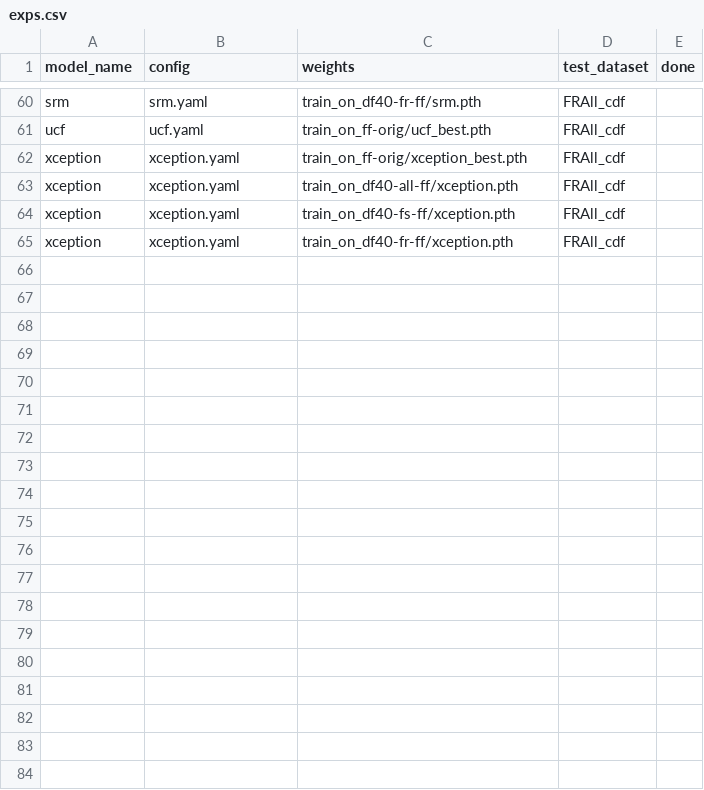
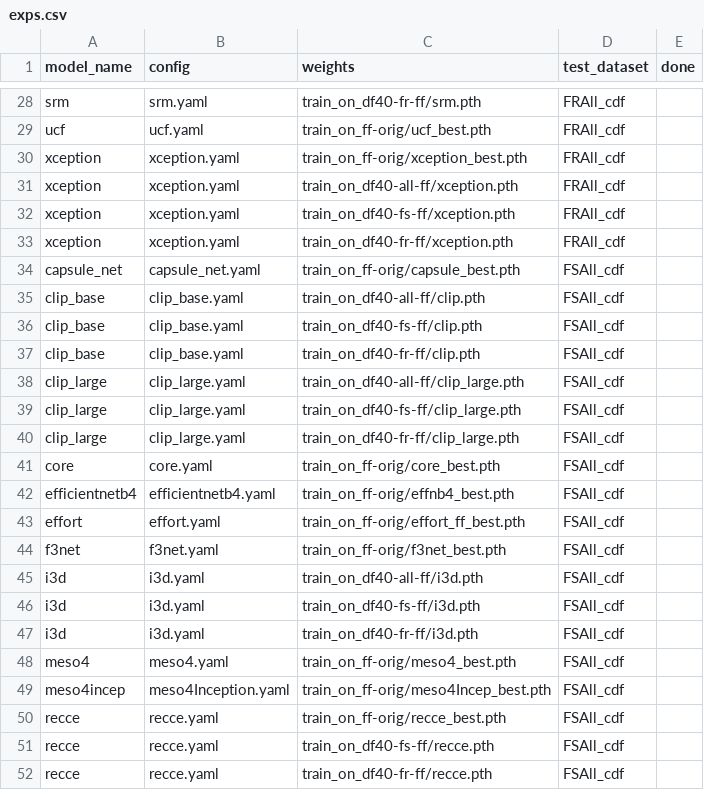
Before and after one commit to Ant-One/df-benchmark, a CSV file: exps.csv, drawn as a sheet; only a part is shown, gaps mark what is left out; the diff covers the shown part only.

```diff
--- a/exps.csv
+++ b/exps.csv
@@ -65 +33,20 @@ xception,xception.yaml,train_on_df40-fs-ff/xception.pth,FRAll_cdf,
 xception,xception.yaml,train_on_df40-fr-ff/xception.pth,FRAll_cdf,
+capsule_net,capsule_net.yaml,train_on_ff-orig/capsule_best.pth,FSAll_cdf,
+clip_base,clip_base.yaml,train_on_df40-all-ff/clip.pth,FSAll_cdf,
+clip_base,clip_base.yaml,train_on_df40-fs-ff/clip.pth,FSAll_cdf,
+clip_base,clip_base.yaml,train_on_df40-fr-ff/clip.pth,FSAll_cdf,
+clip_large,clip_large.yaml,train_on_df40-all-ff/clip_large.pth,FSAll_cdf,
+clip_large,clip_large.yaml,train_on_df40-fs-ff/clip_large.pth,FSAll_cdf,
+clip_large,clip_large.yaml,train_on_df40-fr-ff/clip_large.pth,FSAll_cdf,
+core,core.yaml,train_on_ff-orig/core_best.pth,FSAll_cdf,
+efficientnetb4,efficientnetb4.yaml,train_on_ff-orig/effnb4_best.pth,FSAll_cdf,
+effort,effort.yaml,train_on_ff-orig/effort_ff_best.pth,FSAll_cdf,
+f3net,f3net.yaml,train_on_ff-orig/f3net_best.pth,FSAll_cdf,
+i3d,i3d.yaml,train_on_df40-all-ff/i3d.pth,FSAll_cdf,
+i3d,i3d.yaml,train_on_df40-fs-ff/i3d.pth,FSAll_cdf,
+i3d,i3d.yaml,train_on_df40-fr-ff/i3d.pth,FSAll_cdf,
+meso4,meso4.yaml,train_on_ff-orig/meso4_best.pth,FSAll_cdf,
+meso4incep,meso4Inception.yaml,train_on_ff-orig/meso4Incep_best.pth,FSAll_cdf,
+recce,recce.yaml,train_on_ff-orig/recce_best.pth,FSAll_cdf,
+recce,recce.yaml,train_on_df40-fs-ff/recce.pth,FSAll_cdf,
+recce,recce.yaml,train_on_df40-fr-ff/recce.pth,FSAll_cdf,
```
Also changed, not shown: 4 added rows, 16 removed rows and 9 moved rows elsewhere in this file, 17 other files.
